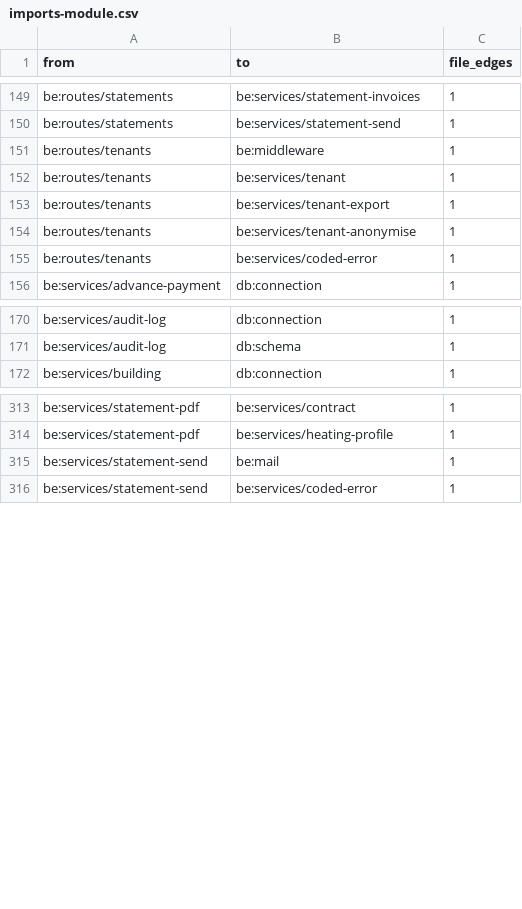
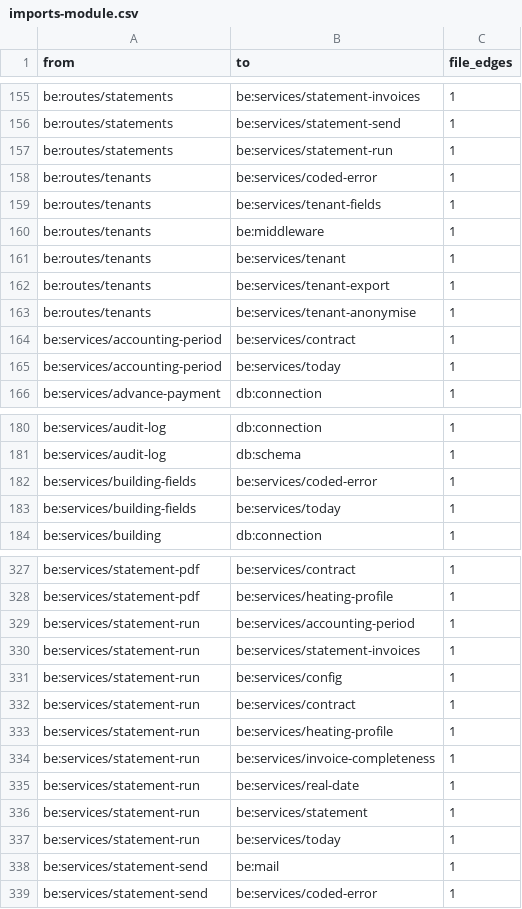
Before and after one commit to rudini/Dwello, a CSV file: tools/arch-baseline/out/imports-module.csv, drawn as a sheet; only a part is shown, gaps mark what is left out; the diff covers the shown part only.

```diff
--- a/tools/arch-baseline/out/imports-module.csv
+++ b/tools/arch-baseline/out/imports-module.csv
@@ -150,2 +156,5 @@ be:routes/statements,be:services/statement-invoices,1
 be:routes/statements,be:services/statement-send,1
+be:routes/statements,be:services/statement-run,1
+be:routes/tenants,be:services/coded-error,1
+be:routes/tenants,be:services/tenant-fields,1
 be:routes/tenants,be:middleware,1
@@ -154,3 +163,4 @@ be:routes/tenants,be:services/tenant-export,1
 be:routes/tenants,be:services/tenant-anonymise,1
-be:routes/tenants,be:services/coded-error,1
+be:services/accounting-period,be:services/contract,1
+be:services/accounting-period,be:services/today,1
 be:services/advance-payment,db:connection,1
@@ -171,2 +181,4 @@ be:services/audit-log,db:connection,1
 be:services/audit-log,db:schema,1
+be:services/building-fields,be:services/coded-error,1
+be:services/building-fields,be:services/today,1
 be:services/building,db:connection,1
@@ -314,2 +328,11 @@ be:services/statement-pdf,be:services/contract,1
 be:services/statement-pdf,be:services/heating-profile,1
+be:services/statement-run,be:services/accounting-period,1
+be:services/statement-run,be:services/statement-invoices,1
+be:services/statement-run,be:services/config,1
+be:services/statement-run,be:services/contract,1
+be:services/statement-run,be:services/heating-profile,1
+be:services/statement-run,be:services/invoice-completeness,1
+be:services/statement-run,be:services/real-date,1
+be:services/statement-run,be:services/statement,1
+be:services/statement-run,be:services/today,1
 be:services/statement-send,be:mail,1
```
Also changed, not shown: 11 added rows, 9 removed rows and 15 edited cells elsewhere in this file, tools/arch-baseline/out/excluded.csv, tools/arch-baseline/out/m2-file-pairs-units-raw.csv, 43 other files.
